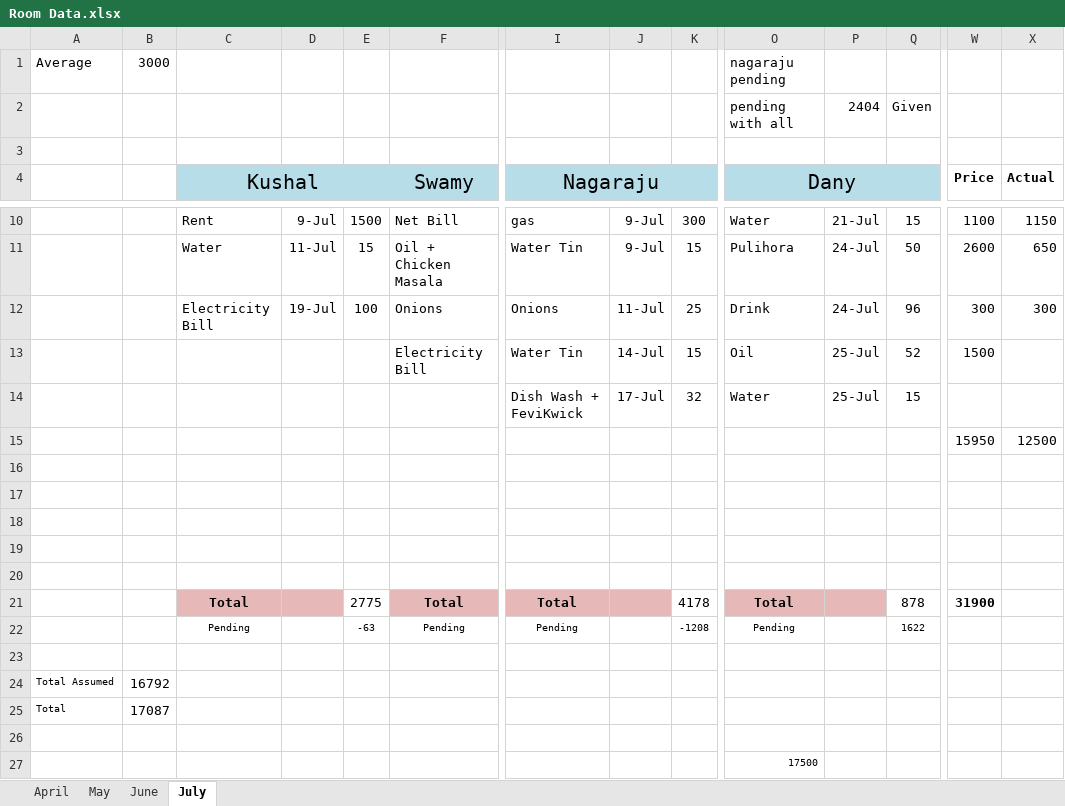
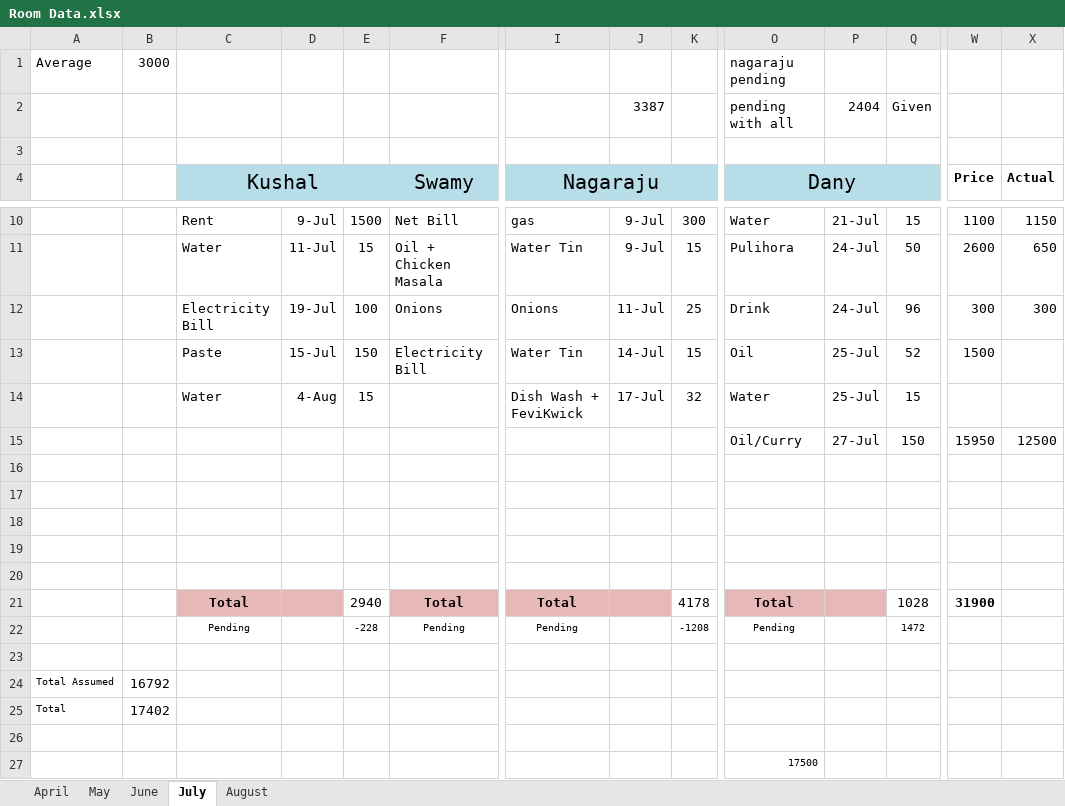
Before and after one commit to MuraliKarre/RoomData, an Excel workbook: Room Data.xlsx, sheet July, drawn as a sheet; only a part is shown, gaps mark what is left out; values as stored, in another font and other column widths than the file's, no borders; removed rows and columns are numbered as before the commit, all else as after; rows hold the shown columns only; the diff names each change by its address in the sheet, - before the commit and + after, or states it on an @@ line.

```diff
--- a/Room Data.xlsx (sheet July)
+++ b/Room Data.xlsx (sheet July)
+sheet tab: August
-J2: (empty)
+J2: 3387
-C13: (empty)
+C13: Paste
-D13: (empty)
+D13: 15-Jul
-E13: (empty)
+E13: 150
-C14: (empty)
+C14: Water
-D14: (empty)
+D14: 4-Aug
-E14: (empty)
+E14: 15
-row 15:  |  |  |  |  |  |  |  |  |  |  |  | 15950 | 12500
+row 15:  |  |  |  |  |  |  |  |  | Oil/Curry | 27-Jul | 150 | 15950 | 12500
-E21: 2775
+E21: 2940
-Q21: 878
+Q21: 1028
-E22: -63
+E22: -228
-Q22: 1622
+Q22: 1472
-B25: 17087
+B25: 17402
```
